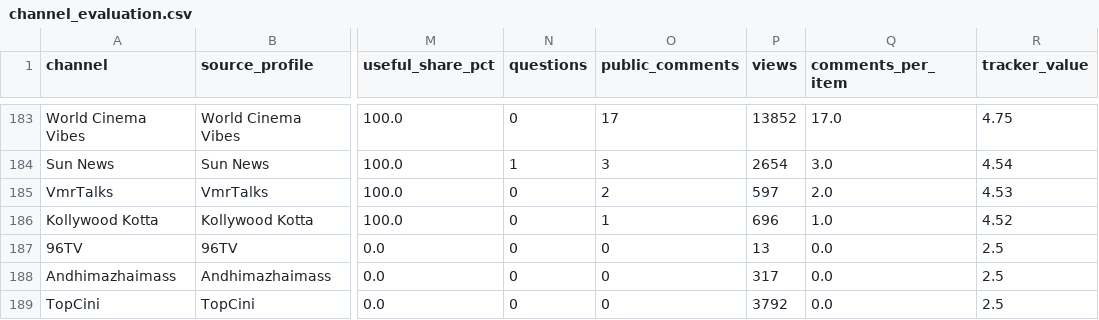
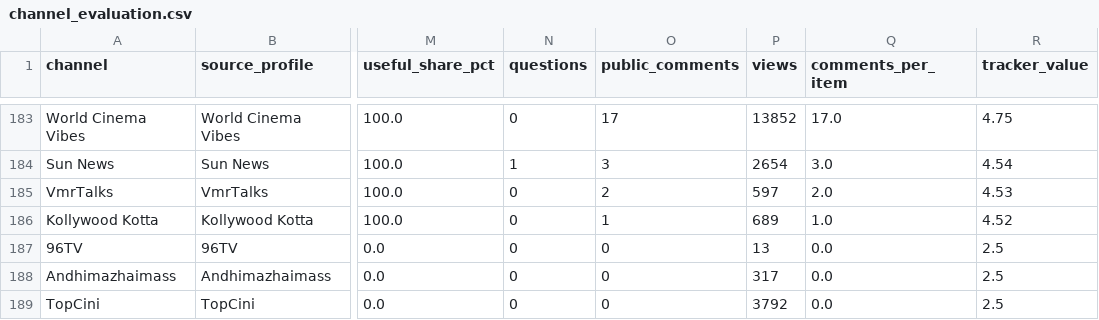
Before and after one commit to purushothaman-98/cinema-wall, a CSV file: data/live/channel_evaluation.csv, drawn as a sheet; only a part is shown, gaps mark what is left out; the diff covers the shown part only; the diff names each change by its address in the sheet, - before the commit and + after, or states it on an @@ line.

```diff
--- a/data/live/channel_evaluation.csv
+++ b/data/live/channel_evaluation.csv
-P186 (views): 696
+P186 (views): 689
```
Also changed, not shown: 34 edited cells elsewhere in this file, 3 other files.
